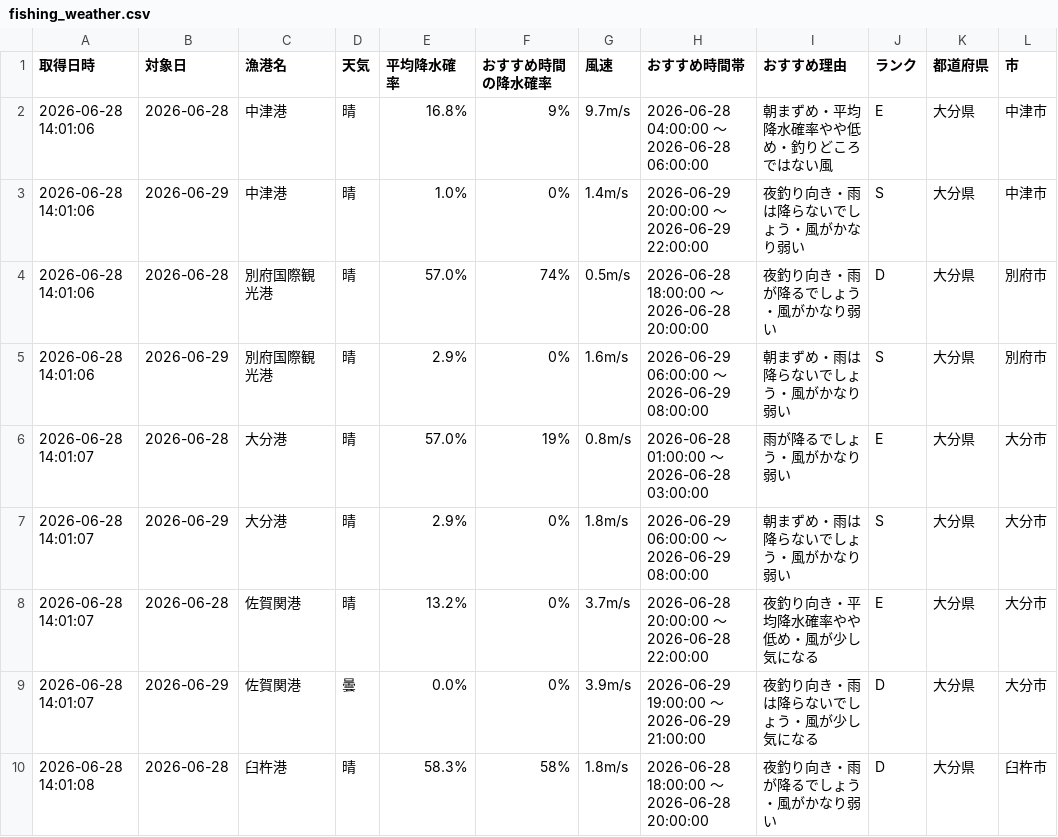
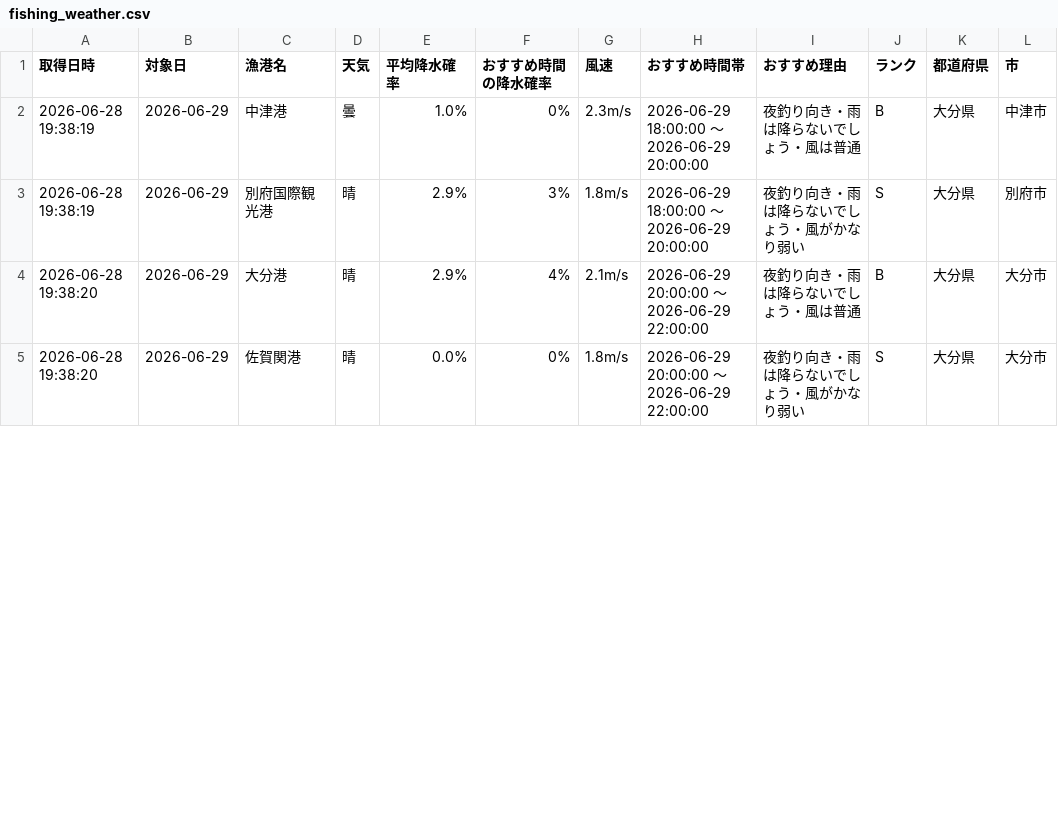
Before and after one commit to Naoya-ya-man/oita-fishing-dashboard, a CSV file: fishing_weather.csv, drawn as a sheet; only a part is shown; the diff covers the shown part only.

```diff
--- a/fishing_weather.csv
+++ b/fishing_weather.csv
@@ -1,10 +1,5 @@
 取得日時,対象日,漁港名,天気,平均降水確率,おすすめ時間の降水確率,風速,おすすめ時間帯,おすすめ理由,ランク,都道府県,市
-2026-06-28 14:01:06,2026-06-28,中津港,晴,16.8%,9%,9.7m/s,2026-06-28 04:00:00 ～ 2026-06-28 06:00:00,朝まずめ・平均降水確率やや低め・釣りどころではない風,E,大分県,中津市
-2026-06-28 14:01:06,2026-06-29,中津港,晴,1.0%,0%,1.4m/s,2026-06-29 20:00:00 ～ 2026-06-29 22:00:00,夜釣り向き・雨は降らないでしょう・風がかなり弱い,S,大分県,中津市
-2026-06-28 14:01:06,2026-06-28,別府国際観光港,晴,57.0%,74%,0.5m/s,2026-06-28 18:00:00 ～ 2026-06-28 20:00:00,夜釣り向き・雨が降るでしょう・風がかなり弱い,D,大分県,別府市
-2026-06-28 14:01:06,2026-06-29,別府国際観光港,晴,2.9%,0%,1.6m/s,2026-06-29 06:00:00 ～ 2026-06-29 08:00:00,朝まずめ・雨は降らないでしょう・風がかなり弱い,S,大分県,別府市
-2026-06-28 14:01:07,2026-06-28,大分港,晴,57.0%,19%,0.8m/s,2026-06-28 01:00:00 ～ 2026-06-28 03:00:00,雨が降るでしょう・風がかなり弱い,E,大分県,大分市
-2026-06-28 14:01:07,2026-06-29,大分港,晴,2.9%,0%,1.8m/s,2026-06-29 06:00:00 ～ 2026-06-29 08:00:00,朝まずめ・雨は降らないでしょう・風がかなり弱い,S,大分県,大分市
-2026-06-28 14:01:07,2026-06-28,佐賀関港,晴,13.2%,0%,3.7m/s,2026-06-28 20:00:00 ～ 2026-06-28 22:00:00,夜釣り向き・平均降水確率やや低め・風が少し気になる,E,大分県,大分市
-2026-06-28 14:01:07,2026-06-29,佐賀関港,曇,0.0%,0%,3.9m/s,2026-06-29 19:00:00 ～ 2026-06-29 21:00:00,夜釣り向き・雨は降らないでしょう・風が少し気になる,D,大分県,大分市
-2026-06-28 14:01:08,2026-06-28,臼杵港,晴,58.3%,58%,1.8m/s,2026-06-28 18:00:00 ～ 2026-06-28 20:00:00,夜釣り向き・雨が降るでしょう・風がかなり弱い,D,大分県,臼杵市
+2026-06-28 19:38:19,2026-06-29,中津港,曇,1.0%,0%,2.3m/s,2026-06-29 18:00:00 ～ 2026-06-29 20:00:00,夜釣り向き・雨は降らないでしょう・風は普通,B,大分県,中津市
+2026-06-28 19:38:19,2026-06-29,別府国際観光港,晴,2.9%,3%,1.8m/s,2026-06-29 18:00:00 ～ 2026-06-29 20:00:00,夜釣り向き・雨は降らないでしょう・風がかなり弱い,S,大分県,別府市
+2026-06-28 19:38:20,2026-06-29,大分港,晴,2.9%,4%,2.1m/s,2026-06-29 20:00:00 ～ 2026-06-29 22:00:00,夜釣り向き・雨は降らないでしょう・風は普通,B,大分県,大分市
+2026-06-28 19:38:20,2026-06-29,佐賀関港,晴,0.0%,0%,1.8m/s,2026-06-29 20:00:00 ～ 2026-06-29 22:00:00,夜釣り向き・雨は降らないでしょう・風がかなり弱い,S,大分県,大分市
```
Also changed, not shown: 1 removed row and 9 edited cells elsewhere in this file.
